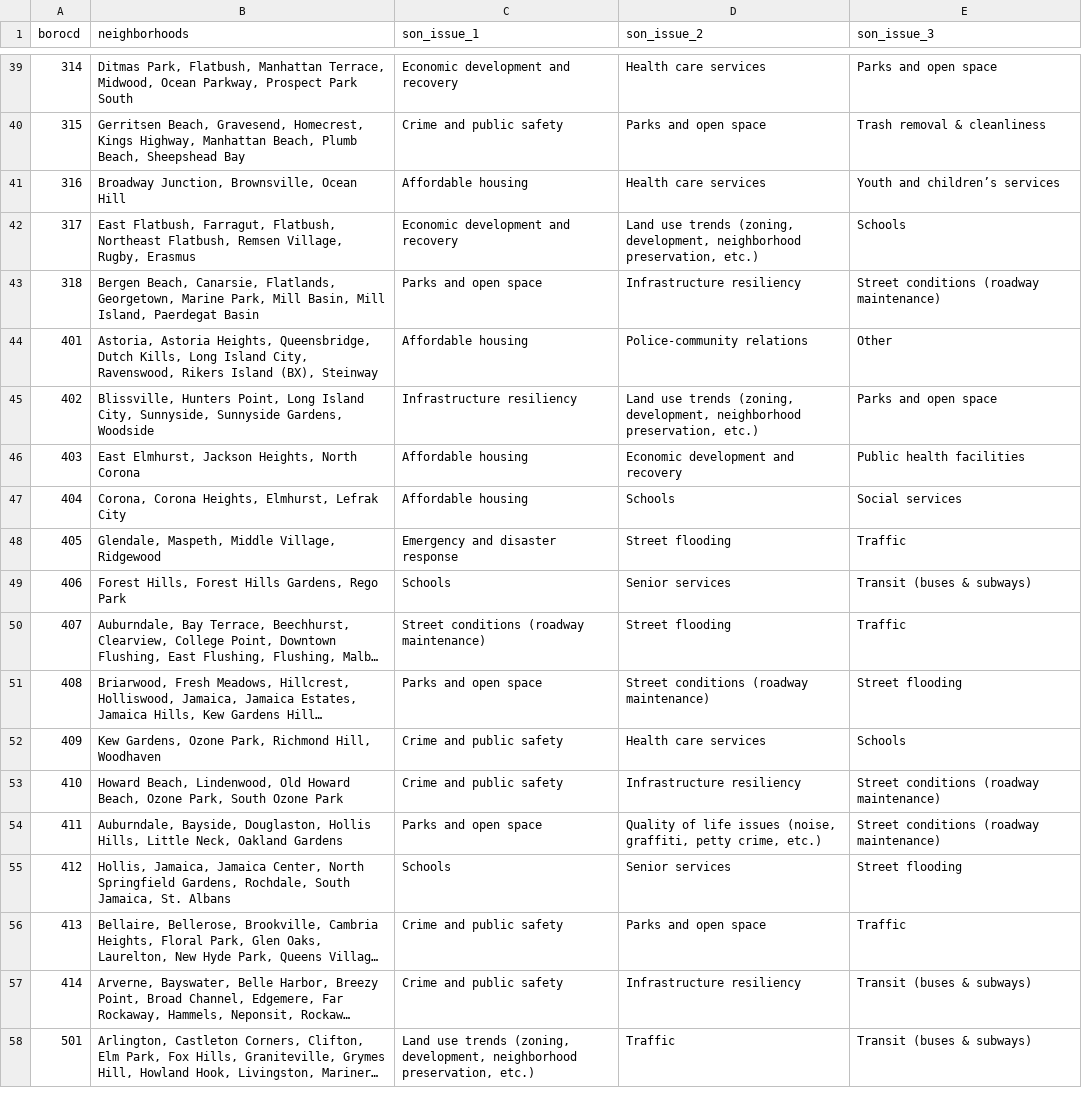
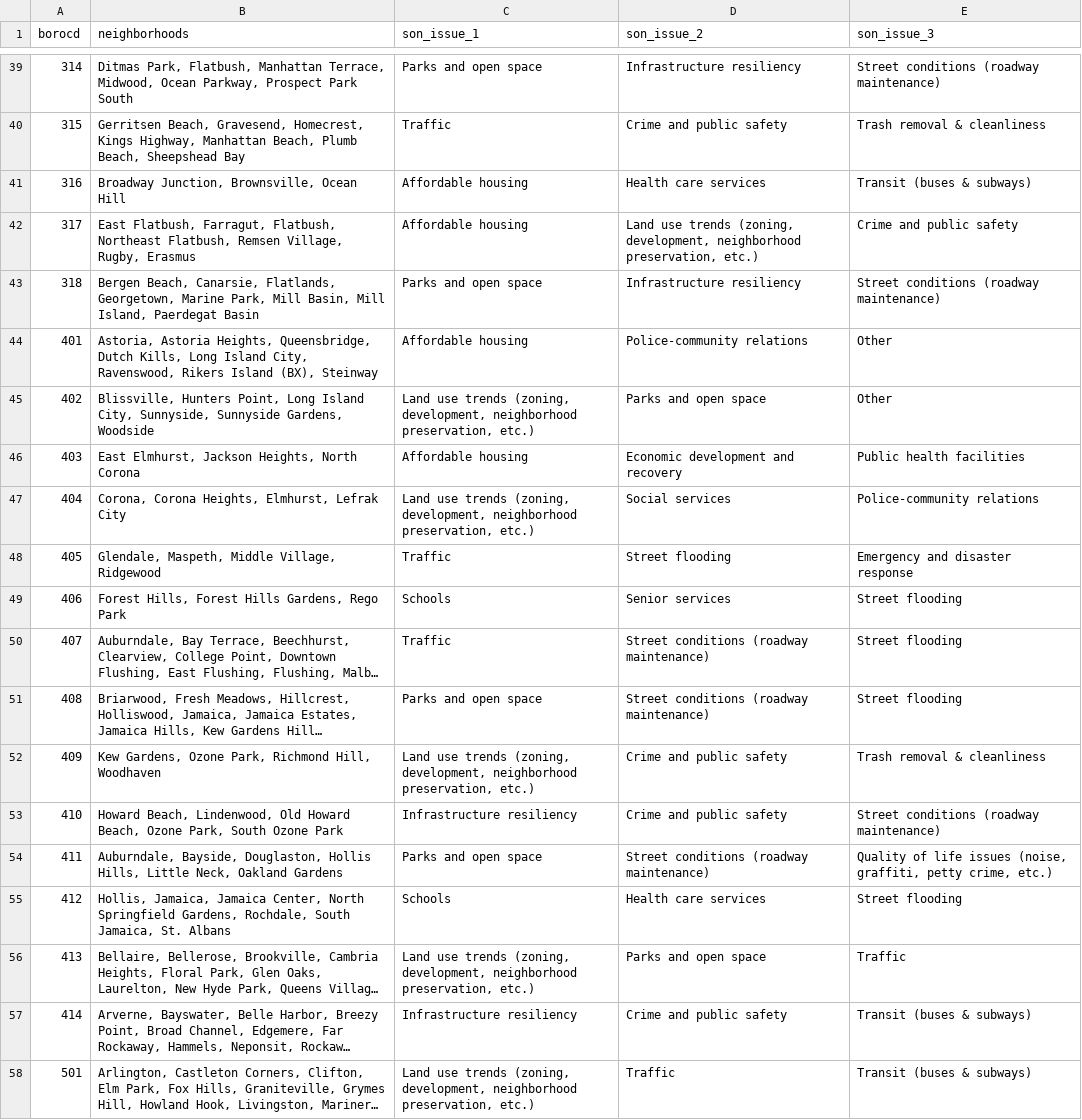
Before and after one commit to NYCPlanning/db-community-profiles, a CSV file: cdprofiles_build/data/cd_son.csv, drawn as a sheet; only a part is shown, gaps mark what is left out; long unchanged cells end in …; the diff covers the shown part only; the diff names each change by its address in the sheet, - before the commit and + after, or states it on an @@ line.

```diff
--- a/cdprofiles_build/data/cd_son.csv
+++ b/cdprofiles_build/data/cd_son.csv
-C39 (son_issue_1): Economic development and recovery
+C39 (son_issue_1): Parks and open space
-D39 (son_issue_2): Health care services
+D39 (son_issue_2): Infrastructure resiliency
-E39 (son_issue_3): Parks and open space
+E39 (son_issue_3): Street conditions (roadway maintenance)
-C40 (son_issue_1): Crime and public safety
+C40 (son_issue_1): Traffic
-D40 (son_issue_2): Parks and open space
+D40 (son_issue_2): Crime and public safety
-E41 (son_issue_3): Youth and children’s services
+E41 (son_issue_3): Transit (buses & subways)
-C42 (son_issue_1): Economic development and recovery
+C42 (son_issue_1): Affordable housing
-E42 (son_issue_3): Schools
+E42 (son_issue_3): Crime and public safety
-C45 (son_issue_1): Infrastructure resiliency
+C45 (son_issue_1): Land use trends (zoning, development, neighborhood preservation, etc.)
-D45 (son_issue_2): Land use trends (zoning, development, neighborhood preservation, etc.)
+D45 (son_issue_2): Parks and open space
-E45 (son_issue_3): Parks and open space
+E45 (son_issue_3): Other
-C47 (son_issue_1): Affordable housing
+C47 (son_issue_1): Land use trends (zoning, development, neighborhood preservation, etc.)
-D47 (son_issue_2): Schools
+D47 (son_issue_2): Social services
-E47 (son_issue_3): Social services
+E47 (son_issue_3): Police-community relations
-C48 (son_issue_1): Emergency and disaster response
+C48 (son_issue_1): Traffic
-E48 (son_issue_3): Traffic
+E48 (son_issue_3): Emergency and disaster response
-E49 (son_issue_3): Transit (buses & subways)
+E49 (son_issue_3): Street flooding
-C50 (son_issue_1): Street conditions (roadway maintenance)
+C50 (son_issue_1): Traffic
-D50 (son_issue_2): Street flooding
+D50 (son_issue_2): Street conditions (roadway maintenance)
-E50 (son_issue_3): Traffic
+E50 (son_issue_3): Street flooding
-C52 (son_issue_1): Crime and public safety
+C52 (son_issue_1): Land use trends (zoning, development, neighborhood preservation, etc.)
-D52 (son_issue_2): Health care services
+D52 (son_issue_2): Crime and public safety
-E52 (son_issue_3): Schools
+E52 (son_issue_3): Trash removal & cleanliness
-C53 (son_issue_1): Crime and public safety
+C53 (son_issue_1): Infrastructure resiliency
-D53 (son_issue_2): Infrastructure resiliency
+D53 (son_issue_2): Crime and public safety
-D54 (son_issue_2): Quality of life issues (noise, graffiti, petty crime, etc.)
+D54 (son_issue_2): Street conditions (roadway maintenance)
-E54 (son_issue_3): Street conditions (roadway maintenance)
+E54 (son_issue_3): Quality of life issues (noise, graffiti, petty crime, etc.)
-D55 (son_issue_2): Senior services
+D55 (son_issue_2): Health care services
-C56 (son_issue_1): Crime and public safety
+C56 (son_issue_1): Land use trends (zoning, development, neighborhood preservation, etc.)
-C57 (son_issue_1): Crime and public safety
+C57 (son_issue_1): Infrastructure resiliency
-D57 (son_issue_2): Infrastructure resiliency
+D57 (son_issue_2): Crime and public safety
```
Also changed, not shown: 69 edited cells elsewhere in this file.
